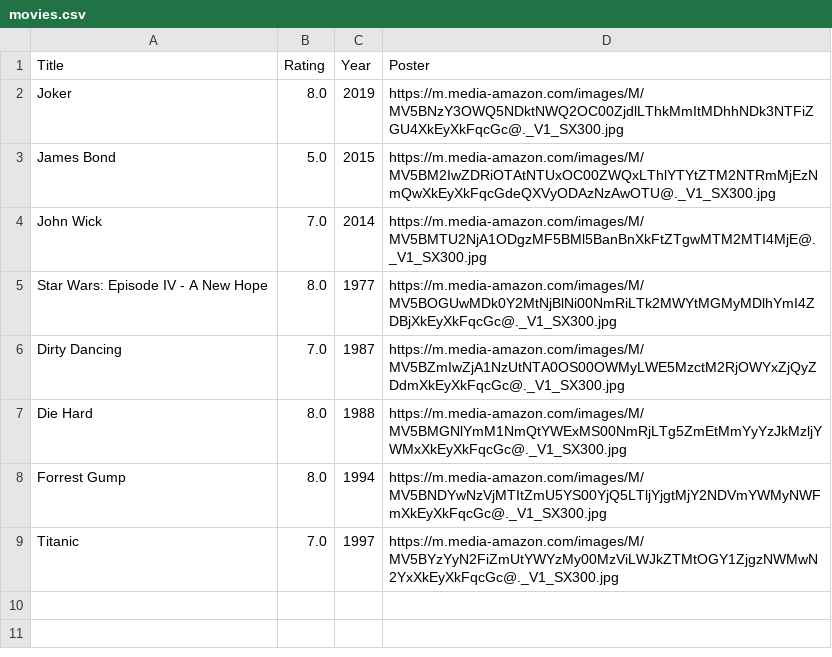
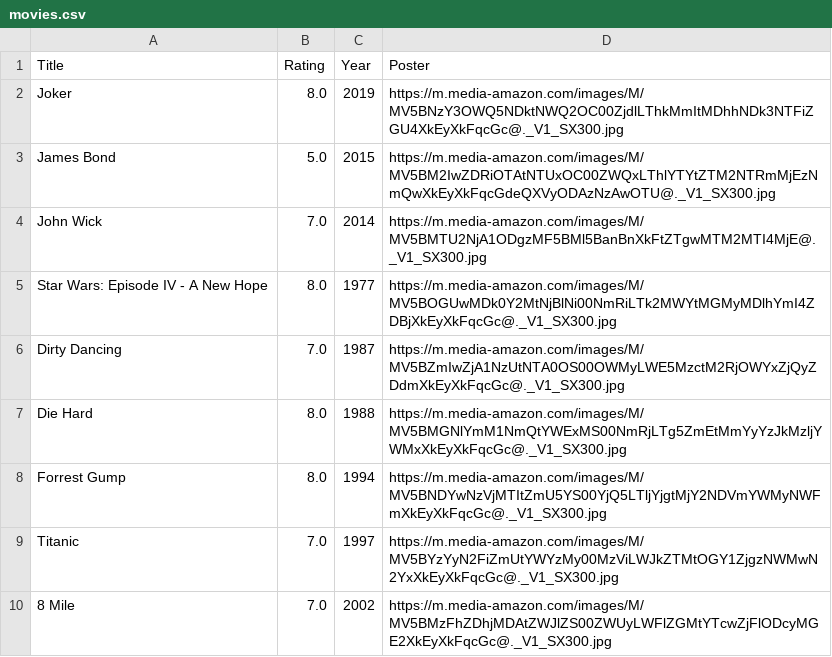
Before and after one commit to yhupe/movies-app, a CSV file: movies.csv, drawn as a sheet; the diff names each change by its address in the sheet, - before the commit and + after, or states it on an @@ line.

```diff
--- a/movies.csv
+++ b/movies.csv
+row 10: 8 Mile | 7.0 | 2002 | https://m.media-amazon.com/images/M/MV5BMzFhZDhjMDAtZWJlZS00ZWUyLWFlZGMtYTcwZjFlODcyMGE2XkEyXkFqcGc@._V1_SX300.jpg
```
Also changed, not shown: 3 other files.
